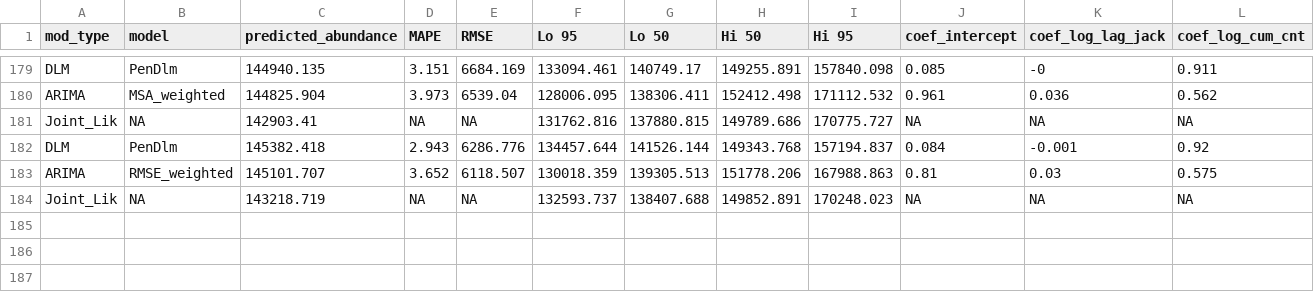
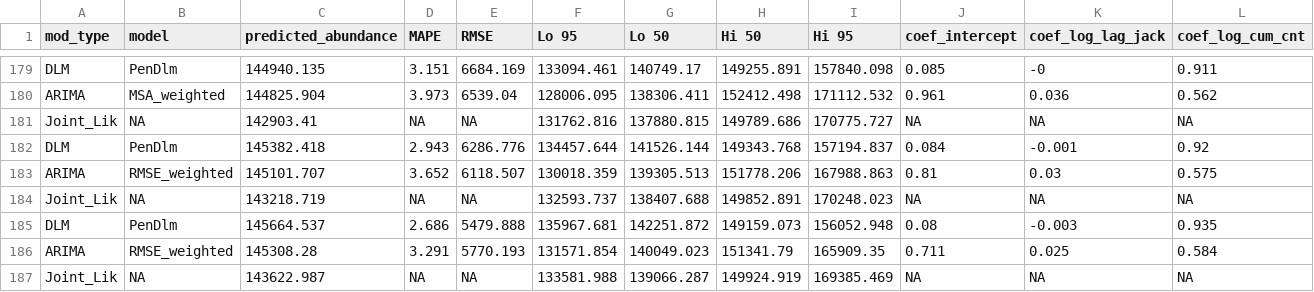
Before and after one commit to wdfw-fp/Inseasonfor, a CSV file: inst/data-cache/forecast_results.csv, drawn as a sheet; only a part is shown, gaps mark what is left out; rows hold the shown columns only; the diff names each change by its address in the sheet, - before the commit and + after, or states it on an @@ line.

Commit message:
Update CSV files

```diff
--- a/inst/data-cache/forecast_results.csv
+++ b/inst/data-cache/forecast_results.csv
+row 185: DLM | PenDlm | 145664.537 | 2.686 | 5479.888 | 135967.681 | 142251.872 | 149159.073 | 156052.948 | 0.08 | -0.003 | 0.935
+row 186: ARIMA | RMSE_weighted | 145308.28 | 3.291 | 5770.193 | 131571.854 | 140049.023 | 151341.79 | 165909.35 | 0.711 | 0.025 | 0.584
+row 187: Joint_Lik | NA | 143622.987 | NA | NA | 133581.988 | 139066.287 | 149924.919 | 169385.469 | NA | NA | NA
```
